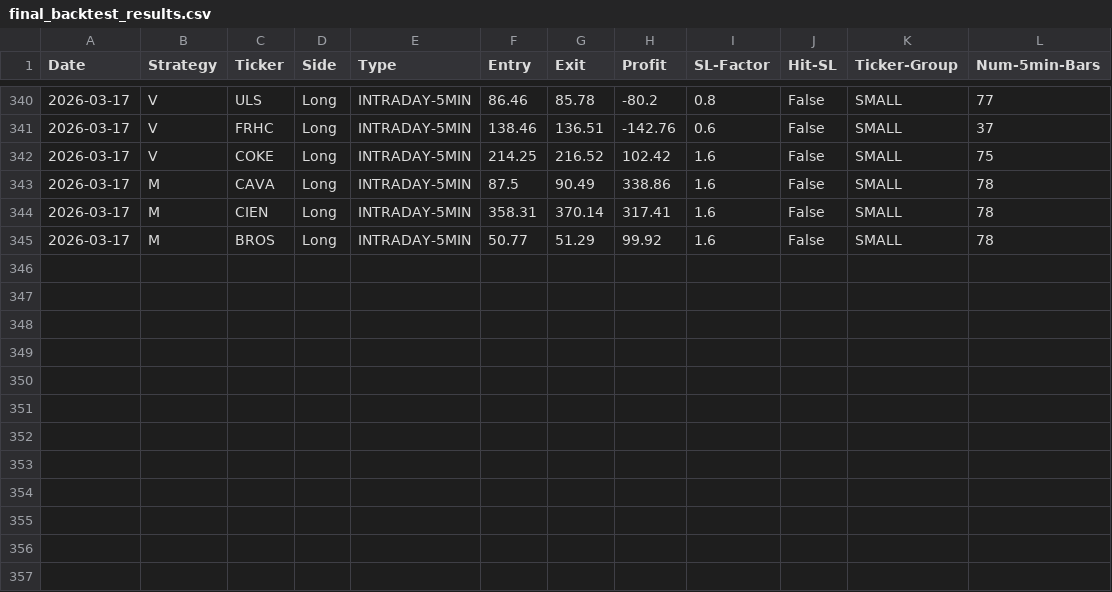
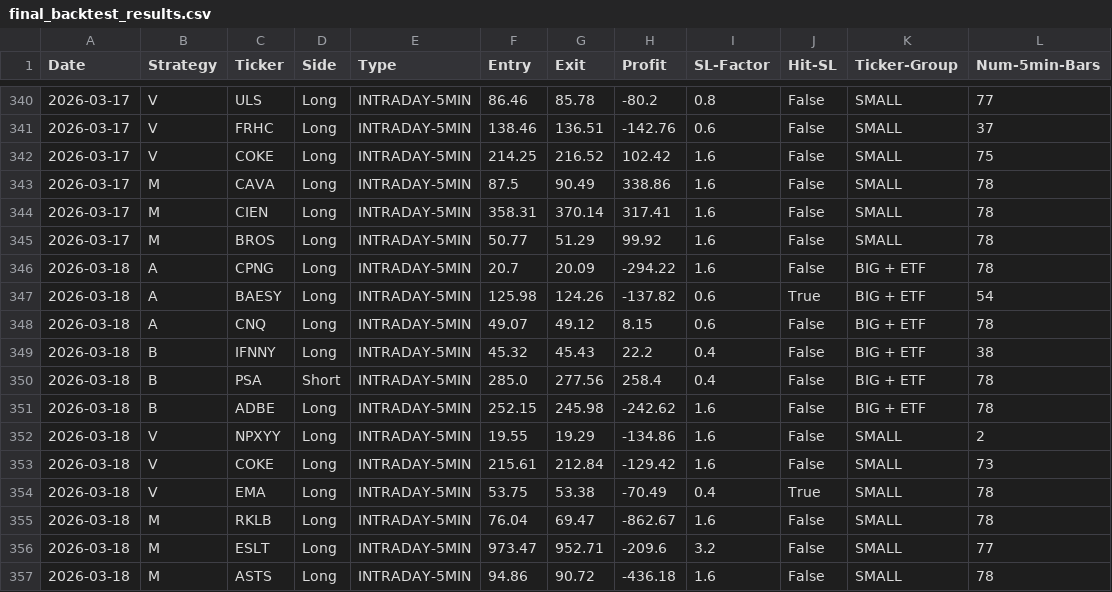
Before and after one commit to pollcerny-sudo/trading-agent-bot, a CSV file: final_backtest_results.csv, drawn as a sheet; only a part is shown, gaps mark what is left out.

```diff
--- a/final_backtest_results.csv
+++ b/final_backtest_results.csv
@@ -345 +345,13 @@ Date,Strategy,Ticker,Side,Type,Entry,Exit,Profit,SL-Factor,Hit-SL,Ticker-Group,N
 2026-03-17,M,BROS,Long,INTRADAY-5MIN,50.77,51.29,99.92,1.6,False,SMALL,78
+2026-03-18,A,CPNG,Long,INTRADAY-5MIN,20.7,20.09,-294.22,1.6,False,BIG + ETF,78
+2026-03-18,A,BAESY,Long,INTRADAY-5MIN,125.98,124.26,-137.82,0.6,True,BIG + ETF,54
+2026-03-18,A,CNQ,Long,INTRADAY-5MIN,49.07,49.12,8.15,0.6,False,BIG + ETF,78
+2026-03-18,B,IFNNY,Long,INTRADAY-5MIN,45.32,45.43,22.2,0.4,False,BIG + ETF,38
+2026-03-18,B,PSA,Short,INTRADAY-5MIN,285.0,277.56,258.4,0.4,False,BIG + ETF,78
+2026-03-18,B,ADBE,Long,INTRADAY-5MIN,252.15,245.98,-242.62,1.6,False,BIG + ETF,78
+2026-03-18,V,NPXYY,Long,INTRADAY-5MIN,19.55,19.29,-134.86,1.6,False,SMALL,2
+2026-03-18,V,COKE,Long,INTRADAY-5MIN,215.61,212.84,-129.42,1.6,False,SMALL,73
+2026-03-18,V,EMA,Long,INTRADAY-5MIN,53.75,53.38,-70.49,0.4,True,SMALL,78
+2026-03-18,M,RKLB,Long,INTRADAY-5MIN,76.04,69.47,-862.67,1.6,False,SMALL,78
+2026-03-18,M,ESLT,Long,INTRADAY-5MIN,973.47,952.71,-209.6,3.2,False,SMALL,77
+2026-03-18,M,ASTS,Long,INTRADAY-5MIN,94.86,90.72,-436.18,1.6,False,SMALL,78
```
Also changed, not shown: 2 other files.
